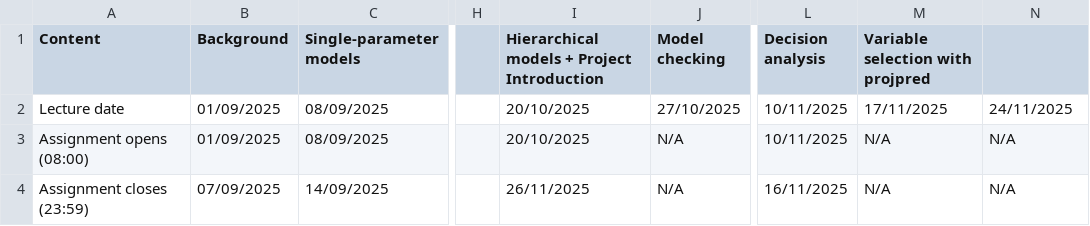
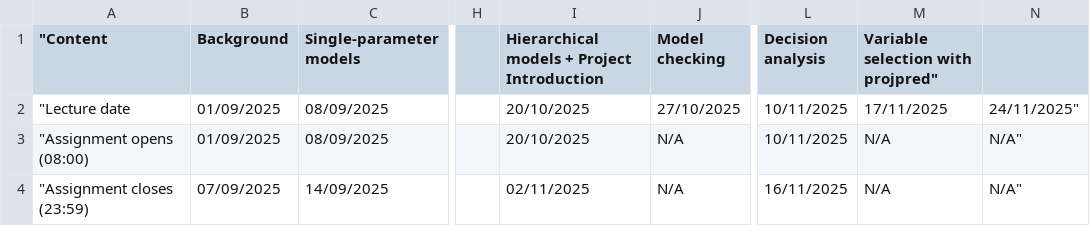
Before and after one commit to avehtari/BDA_course_Aalto, a CSV file: schedule2025.csv, drawn as a sheet; only a part is shown, gaps mark what is left out; the diff names each change by its address in the sheet, - before the commit and + after, or states it on an @@ line.

Commit message:
Update assignment 7 schedule

```diff
--- a/schedule2025.csv
+++ b/schedule2025.csv
-A1: Content
+A1: "Content
-M1: Variable selection with projpred
+M1: Variable selection with projpred"
-A2 ("Content): Lecture date
+A2 ("Content): "Lecture date
-N2: 24/11/2025
+N2: 24/11/2025"
-A3 ("Content): Assignment opens (08:00)
+A3 ("Content): "Assignment opens (08:00)
-N3:N4: N/A
+N3:N4: N/A"
-A4 ("Content): Assignment closes (23:59)
+A4 ("Content): "Assignment closes (23:59)
-I4: 26/11/2025
+I4: 02/11/2025
```
